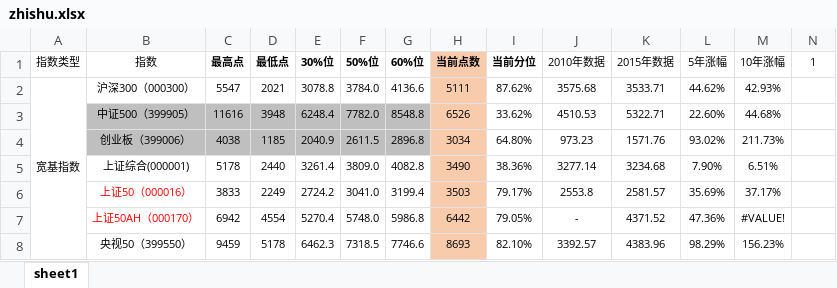
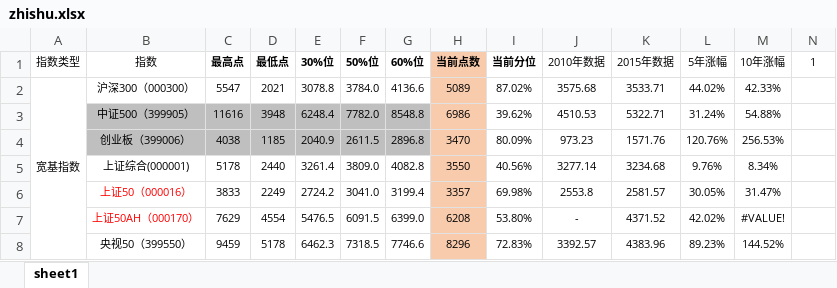
Before and after one commit to hongkai118/pcode, an Excel workbook: zhishu/zhishu.xlsx, sheet sheet1, drawn as a sheet; only a part is shown; values as stored, in another font and other column widths than the file's, no borders; conditional formats not drawn; the diff covers the shown part only; the diff names each change by its address in the sheet, - before the commit and + after, or states it on an @@ line.

```diff
--- a/zhishu/zhishu.xlsx (sheet sheet1)
+++ b/zhishu/zhishu.xlsx (sheet sheet1)
-H2 (当前点数): 5111
+H2 (当前点数): 5089
-I2 (当前分位): 87.62%
+I2 (当前分位): 87.02%
-L2 (5年涨幅): 44.62%
+L2 (5年涨幅): 44.02%
-M2 (10年涨幅): 42.93%
+M2 (10年涨幅): 42.33%
-H3 (当前点数): 6526
+H3 (当前点数): 6986
-I3 (当前分位): 33.62%
+I3 (当前分位): 39.62%
-L3 (5年涨幅): 22.60%
+L3 (5年涨幅): 31.24%
-M3 (10年涨幅): 44.68%
+M3 (10年涨幅): 54.88%
-H4 (当前点数): 3034
+H4 (当前点数): 3470
-I4 (当前分位): 64.80%
+I4 (当前分位): 80.09%
-L4 (5年涨幅): 93.02%
+L4 (5年涨幅): 120.76%
-M4 (10年涨幅): 211.73%
+M4 (10年涨幅): 256.53%
-H5 (当前点数): 3490
+H5 (当前点数): 3550
-I5 (当前分位): 38.36%
+I5 (当前分位): 40.56%
-L5 (5年涨幅): 7.90%
+L5 (5年涨幅): 9.76%
-M5 (10年涨幅): 6.51%
+M5 (10年涨幅): 8.34%
-H6 (当前点数): 3503
+H6 (当前点数): 3357
-I6 (当前分位): 79.17%
+I6 (当前分位): 69.98%
-L6 (5年涨幅): 35.69%
+L6 (5年涨幅): 30.05%
-M6 (10年涨幅): 37.17%
+M6 (10年涨幅): 31.47%
-C7 (最高点): 6942
+C7 (最高点): 7629
-E7 (30%位): 5270.4
+E7 (30%位): 5476.5
-F7 (50%位): 5748.0
+F7 (50%位): 6091.5
-G7 (60%位): 5986.8
+G7 (60%位): 6399.0
-H7 (当前点数): 6442
+H7 (当前点数): 6208
-I7 (当前分位): 79.05%
+I7 (当前分位): 53.80%
-L7 (5年涨幅): 47.36%
+L7 (5年涨幅): 42.02%
-H8 (当前点数): 8693
+H8 (当前点数): 8296
-I8 (当前分位): 82.10%
+I8 (当前分位): 72.83%
-L8 (5年涨幅): 98.29%
+L8 (5年涨幅): 89.23%
-M8 (10年涨幅): 156.23%
+M8 (10年涨幅): 144.52%
```
Also changed, not shown: 2 added rows, 1 removed row, 79 edited cells, cell formats and merged cells elsewhere in this sheet, formulas that keep their value, 1 other file.
